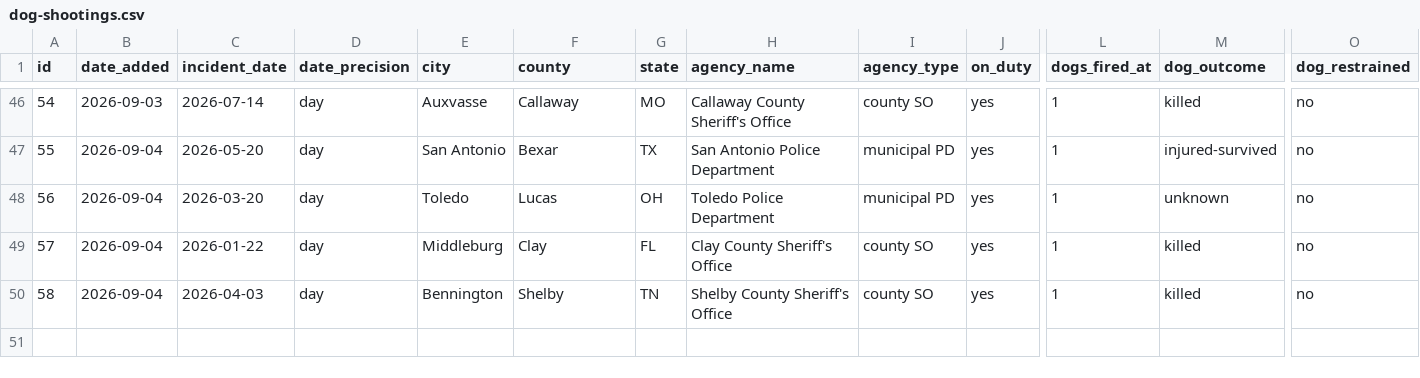
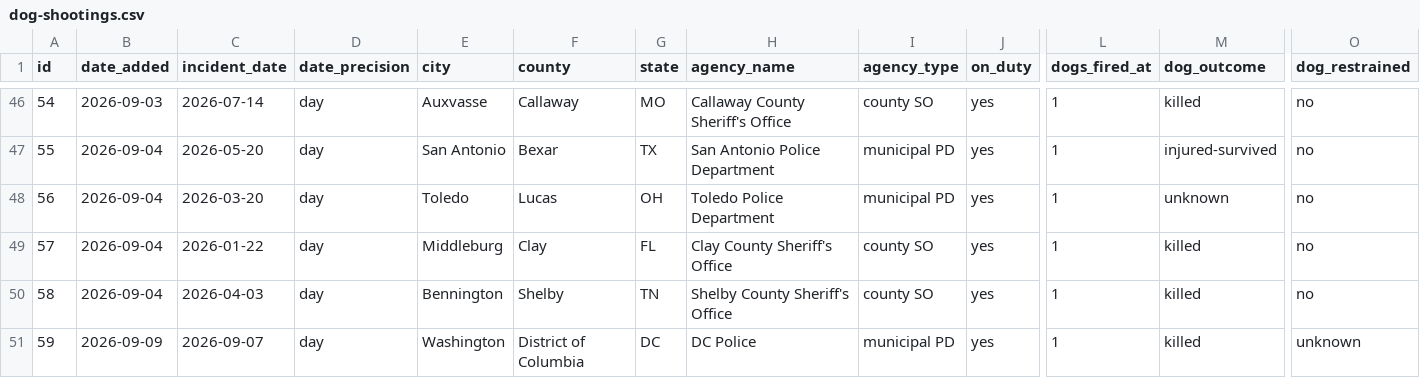
Before and after one commit to jnixy/website, a CSV file: datasets/dog-shootings.csv, drawn as a sheet; only a part is shown, gaps mark what is left out; rows hold the shown columns only; the diff names each change by its address in the sheet, - before the commit and + after, or states it on an @@ line.

```diff
--- a/datasets/dog-shootings.csv
+++ b/datasets/dog-shootings.csv
+row 51: 59 | 2026-09-09 | 2026-09-07 | day | Washington | District of Columbia | DC | DC Police | municipal PD | yes | 1 | killed | unknown
```
Also changed, not shown: static/data/dog-shootings.csv, 2 other files.
